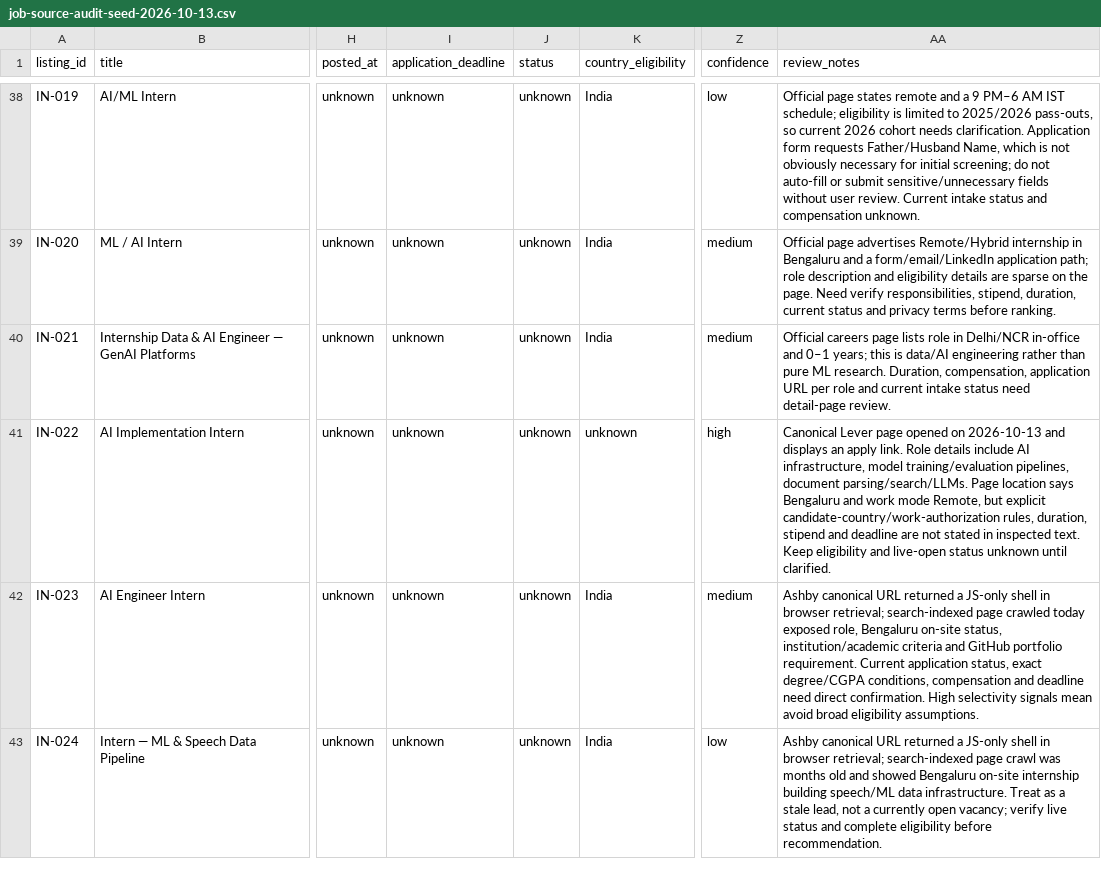
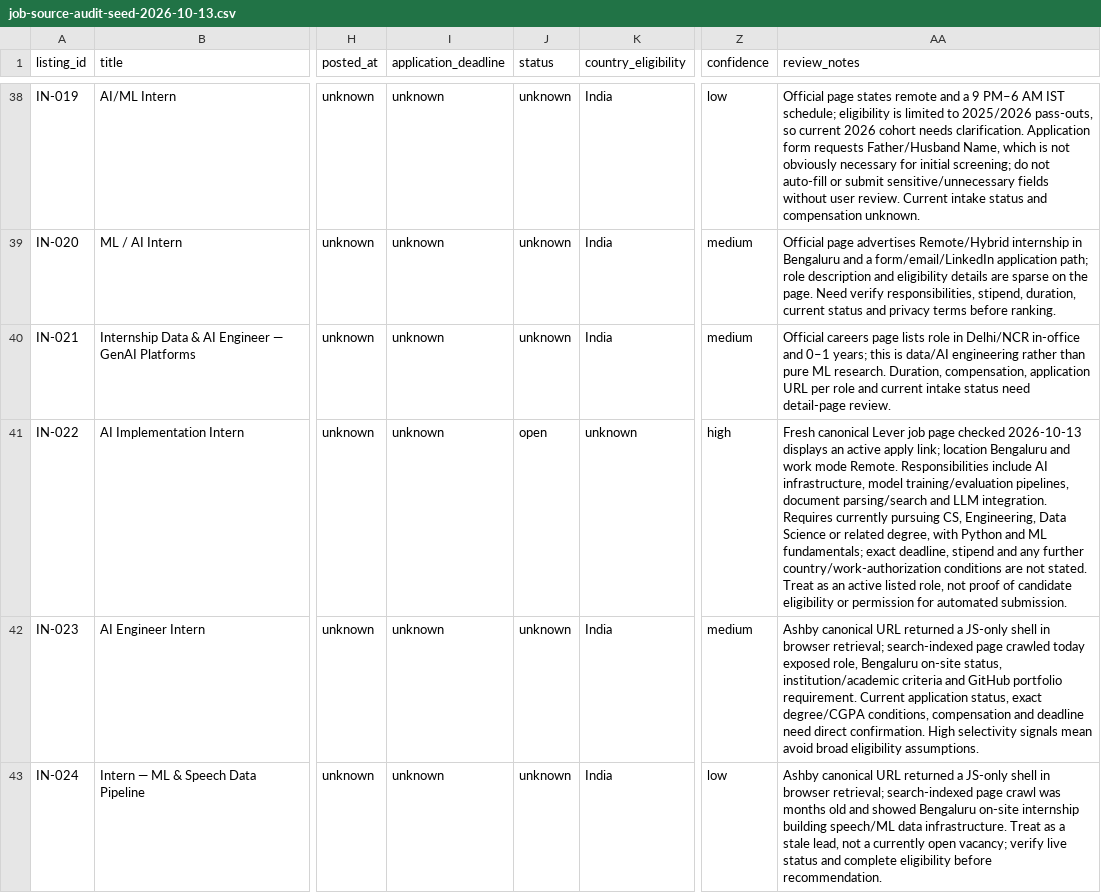
Before and after one commit to rajaryan1111/ai-career-agent, a CSV file: research/job-source-audit-seed-2026-10-13.csv, drawn as a sheet; only a part is shown, gaps mark what is left out; the diff names each change by its address in the sheet, - before the commit and + after, or states it on an @@ line.

Commit message:
research: verify Sprinto internship on canonical page

```diff
--- a/research/job-source-audit-seed-2026-10-13.csv
+++ b/research/job-source-audit-seed-2026-10-13.csv
-J41 (status): unknown
+J41 (status): open
-AA41 (review_notes): Canonical Lever page opened on 2026-10-13 and displays an apply link. Role details include AI infrastructure, model training/evaluation pipelines, document parsing/search/LLMs. Page location says Bengaluru and work mode Remote, but explicit candidate-country/work-authorization rules, duration, stipend and deadline are not stated in inspected text. Keep eligibility and live-open status unknown until clarified.
+AA41 (review_notes): Fresh canonical Lever job page checked 2026-10-13 displays an active apply link; location Bengaluru and work mode Remote. Responsibilities include AI infrastructure, model training/evaluation pipelines, document parsing/search and LLM integration. Requires currently pursuing CS, Engineering, Data Science or related degree, with Python and ML fundamentals; exact deadline, stipend and any further country/work-authorization conditions are not stated. Treat as an active listed role, not proof of candidate eligibility or permission for automated submission.
```
